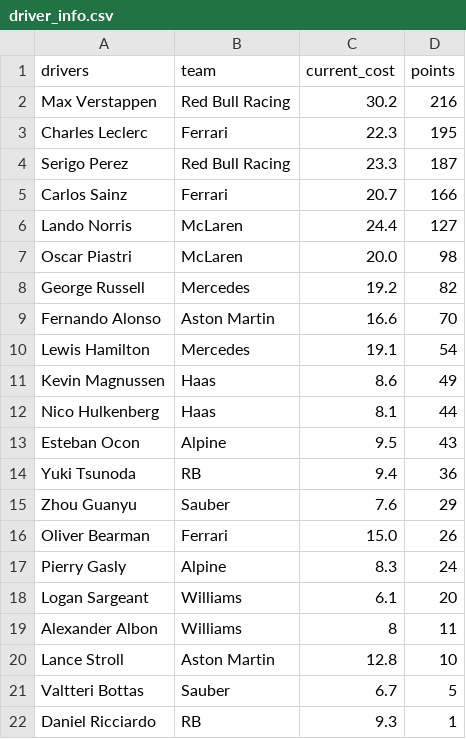
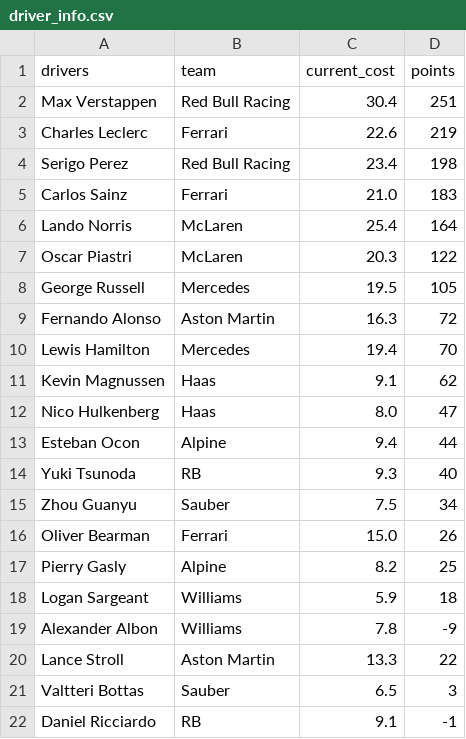
Before and after one commit to br3018/super-max, a CSV file: driver_info.csv, drawn as a sheet.

```diff
--- a/driver_info.csv
+++ b/driver_info.csv
@@ -1,22 +1,22 @@
 drivers,team,current_cost,points
-"Max Verstappen", "Red Bull Racing", 30.2, 216
-"Charles Leclerc", "Ferrari", 22.3, 195
-"Serigo Perez", "Red Bull Racing", 23.3, 187
-"Carlos Sainz", "Ferrari", 20.7, 166
-"Lando Norris", "McLaren", 24.4, 127
-"Oscar Piastri", "McLaren", 20.0, 98
-"George Russell", "Mercedes", 19.2, 82
-"Fernando Alonso", "Aston Martin", 16.6, 70
-"Lewis Hamilton", "Mercedes", 19.1, 54
-"Kevin Magnussen", "Haas", 8.6, 49
-"Nico Hulkenberg", "Haas", 8.1, 44
-"Esteban Ocon", "Alpine", 9.5, 43
-"Yuki Tsunoda", "RB", 9.4, 36
-"Zhou Guanyu", "Sauber", 7.6, 29
+"Max Verstappen", "Red Bull Racing", 30.4, 251
+"Charles Leclerc", "Ferrari", 22.6, 219
+"Serigo Perez", "Red Bull Racing", 23.4, 198
+"Carlos Sainz", "Ferrari", 21.0, 183
+"Lando Norris", "McLaren", 25.4, 164
+"Oscar Piastri", "McLaren", 20.3, 122
+"George Russell", "Mercedes", 19.5, 105
+"Fernando Alonso", "Aston Martin", 16.3, 72
+"Lewis Hamilton", "Mercedes", 19.4, 70
+"Kevin Magnussen", "Haas", 9.1, 62
+"Nico Hulkenberg", "Haas", 8.0, 47
+"Esteban Ocon", "Alpine", 9.4, 44
+"Yuki Tsunoda", "RB", 9.3, 40
+"Zhou Guanyu", "Sauber", 7.5, 34
 "Oliver Bearman", "Ferrari", 15.0, 26
-"Pierry Gasly", "Alpine", 8.3, 24
-"Logan Sargeant", "Williams", 6.1, 20
-"Alexander Albon", "Williams", 8, 11
-"Lance Stroll", "Aston Martin", 12.8, 10
-"Valtteri Bottas", "Sauber", 6.7, 5
-"Daniel Ricciardo", "RB", 9.3, 1
+"Pierry Gasly", "Alpine", 8.2, 25
+"Logan Sargeant", "Williams", 5.9, 18
+"Alexander Albon", "Williams", 7.8, -9
+"Lance Stroll", "Aston Martin", 13.3, 22
+"Valtteri Bottas", "Sauber", 6.5, 3
+"Daniel Ricciardo", "RB", 9.1, -1
```
Also changed, not shown: constructor_info.csv, 1 other file.
